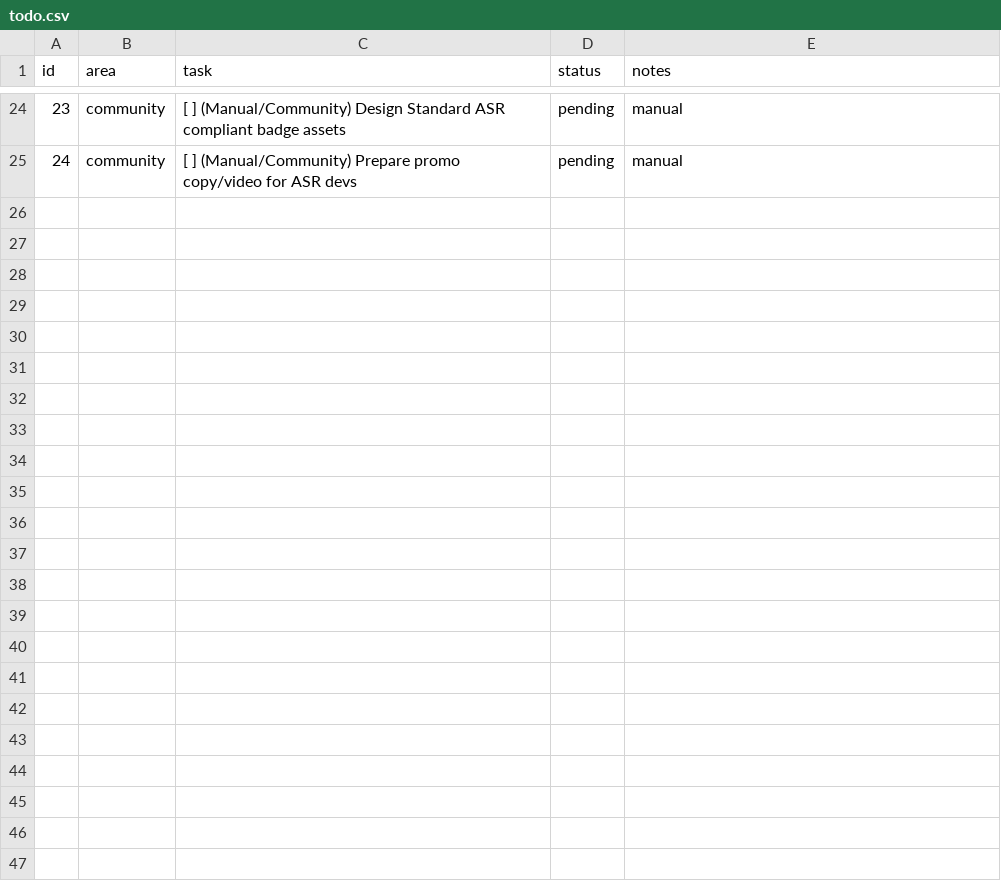
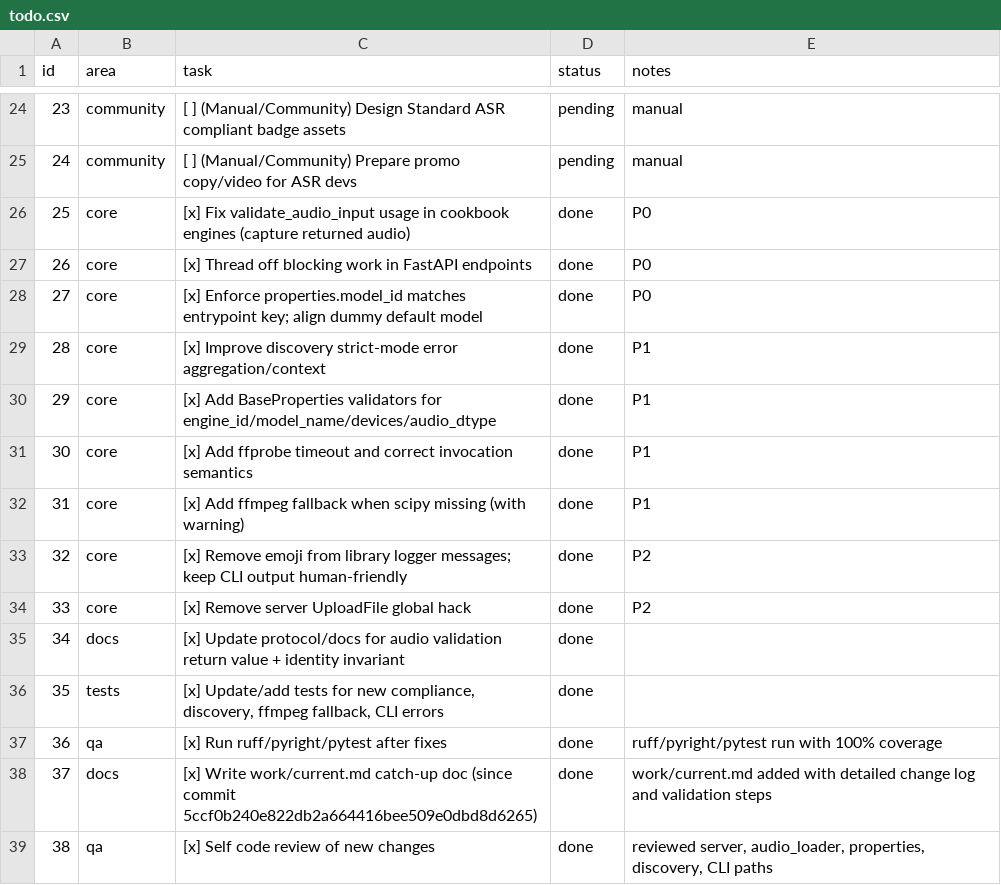
Before and after one commit to standard-voice/standard_asr, a CSV file: work/todo.csv, drawn as a sheet; only a part is shown, gaps mark what is left out; the diff names each change by its address in the sheet, - before the commit and + after, or states it on an @@ line.

Commit message:
docs: update work tracking and current status

```diff
--- a/work/todo.csv
+++ b/work/todo.csv
+row 26: 25 | core | [x] Fix validate_audio_input usage in cookbook engines (capture returned audio) | done | P0
+row 27: 26 | core | [x] Thread off blocking work in FastAPI endpoints | done | P0
+row 28: 27 | core | [x] Enforce properties.model_id matches entrypoint key; align dummy default model | done | P0
+row 29: 28 | core | [x] Improve discovery strict-mode error aggregation/context | done | P1
+row 30: 29 | core | [x] Add BaseProperties validators for engine_id/model_name/devices/audio_dtype | done | P1
+row 31: 30 | core | [x] Add ffprobe timeout and correct invocation semantics | done | P1
+row 32: 31 | core | [x] Add ffmpeg fallback when scipy missing (with warning) | done | P1
+row 33: 32 | core | [x] Remove emoji from library logger messages; keep CLI output human-friendly | done | P2
+row 34: 33 | core | [x] Remove server UploadFile global hack | done | P2
+row 35: 34 | docs | [x] Update protocol/docs for audio validation return value + identity invariant | done
+row 36: 35 | tests | [x] Update/add tests for new compliance, discovery, ffmpeg fallback, CLI errors | done
+row 37: 36 | qa | [x] Run ruff/pyright/pytest after fixes | done | ruff/pyright/pytest run with 100% coverage
+row 38: 37 | docs | [x] Write work/current.md catch-up doc (since commit 5ccf0b240e822db2a664416bee509e0dbd8d6265) | done | work/current.md added with detailed change log and validation steps
+row 39: 38 | qa | [x] Self code review of new changes | done | reviewed server, audio_loader, properties, discovery, CLI paths
```
Also changed, not shown: 1 other file.
